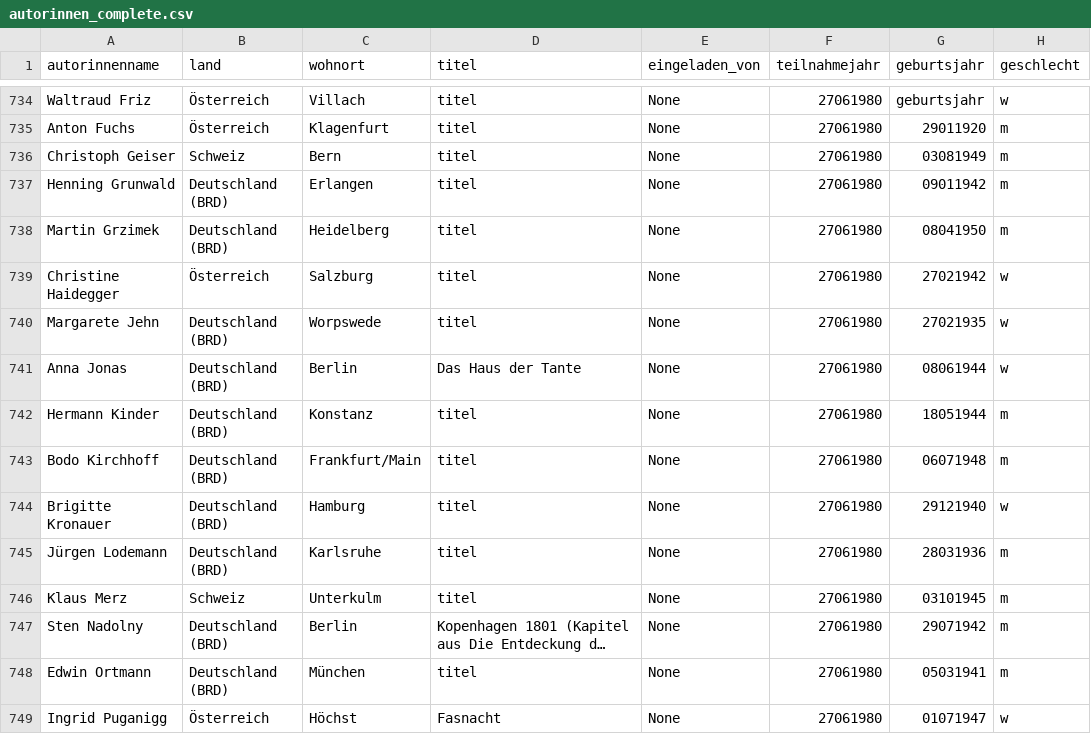
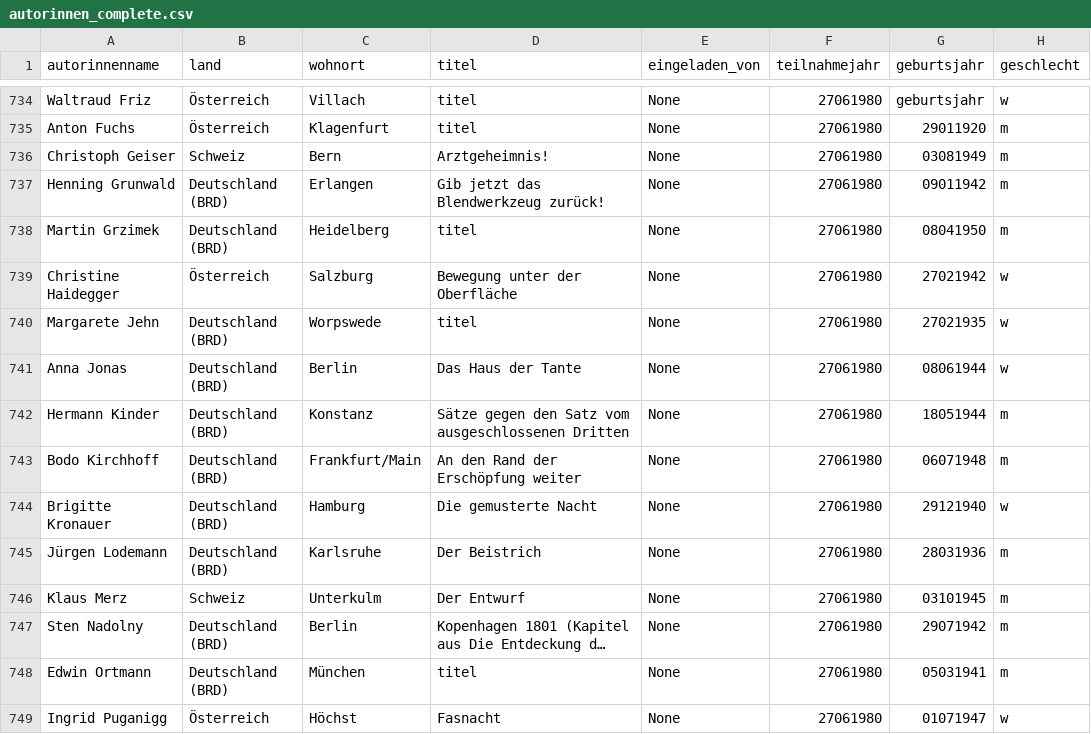
Before and after one commit to prittstift/bachmann_data, a CSV file: autorinnen_complete.csv, drawn as a sheet; only a part is shown, gaps mark what is left out; long unchanged cells end in …; the diff covers the shown part only; the diff names each change by its address in the sheet, - before the commit and + after, or states it on an @@ line.

```diff
--- a/autorinnen_complete.csv
+++ b/autorinnen_complete.csv
-D736 (titel): titel
+D736 (titel): Arztgeheimnis!
-D737 (titel): titel
+D737 (titel): Gib jetzt das Blendwerkzeug zurück!
-D739 (titel): titel
+D739 (titel): Bewegung unter der Oberfläche
-D742 (titel): titel
+D742 (titel): Sätze gegen den Satz vom ausgeschlossenen Dritten
-D743 (titel): titel
+D743 (titel): An den Rand der Erschöpfung weiter
-D744 (titel): titel
+D744 (titel): Die gemusterte Nacht
-D745 (titel): titel
+D745 (titel): Der Beistrich
-D746 (titel): titel
+D746 (titel): Der Entwurf
```
Also changed, not shown: 127 edited cells elsewhere in this file, 4 other files.
